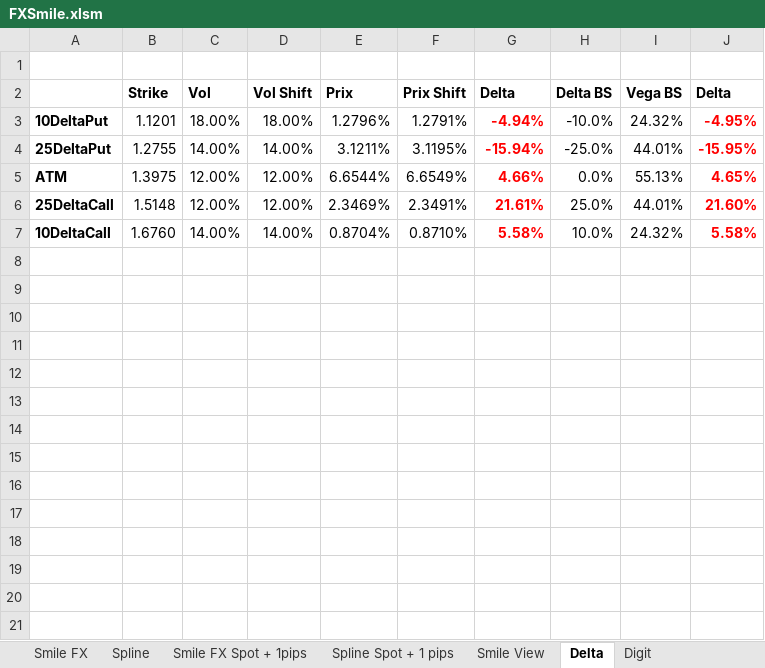
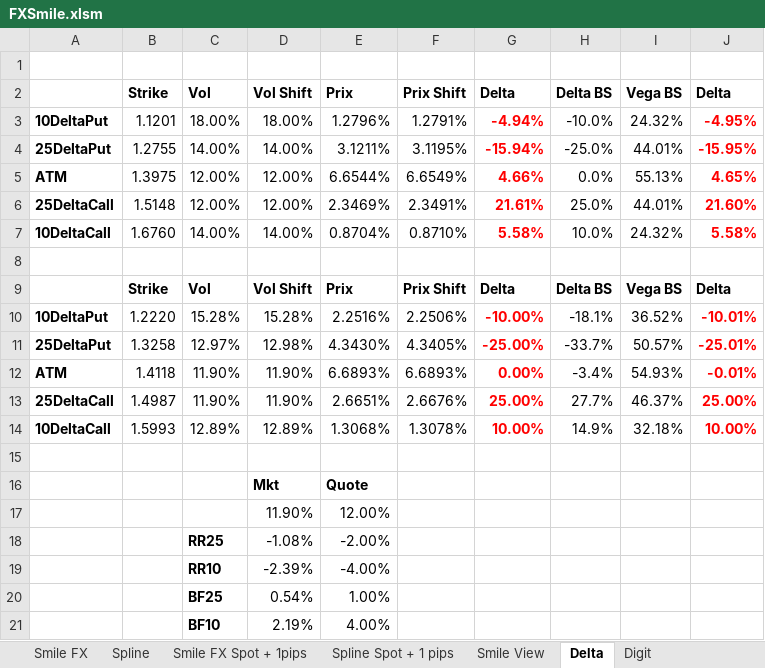
Before and after one commit to rguillemot/Formation_Finance, an Excel workbook: Forex_Credit_Equity/excel/FXSmile.xlsm, sheet Delta, drawn as a sheet; values as stored, in another font and other column widths than the file's, no borders; the diff names each change by its address in the sheet, - before the commit and + after, or states it on an @@ line.

Commit message:
EXCEL

```diff
--- a/Forex_Credit_Equity/excel/FXSmile.xlsm (sheet Delta)
+++ b/Forex_Credit_Equity/excel/FXSmile.xlsm (sheet Delta)
+row 8: (empty)
+row 9:  | Strike | Vol | Vol Shift | Prix | Prix Shift | Delta | Delta BS | Vega BS | Delta
+row 10: 10DeltaPut | 1.2220 | 15.28% | 15.28% | 2.2516% | 2.2506% | -10.00% | -18.1% | 36.52% | -10.01%
+row 11: 25DeltaPut | 1.3258 | 12.97% | 12.98% | 4.3430% | 4.3405% | -25.00% | -33.7% | 50.57% | -25.01%
+row 12: ATM | 1.4118 | 11.90% | 11.90% | 6.6893% | 6.6893% | 0.00% | -3.4% | 54.93% | -0.01%
+row 13: 25DeltaCall | 1.4987 | 11.90% | 11.90% | 2.6651% | 2.6676% | 25.00% | 27.7% | 46.37% | 25.00%
+row 14: 10DeltaCall | 1.5993 | 12.89% | 12.89% | 1.3068% | 1.3078% | 10.00% | 14.9% | 32.18% | 10.00%
+row 15: (empty)
+row 16:  |  |  | Mkt | Quote
+row 17:  |  |  | 11.90% | 12.00%
+row 18:  |  | RR25 | -1.08% | -2.00%
+row 19:  |  | RR10 | -2.39% | -4.00%
+row 20:  |  | BF25 | 0.54% | 1.00%
+row 21:  |  | BF10 | 2.19% | 4.00%
```
Also changed, not shown: charts or pictures.
